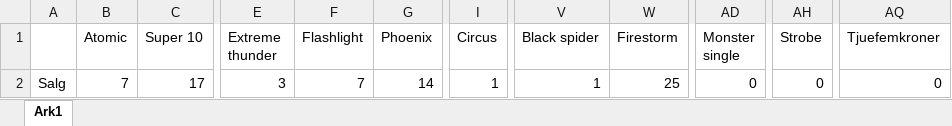
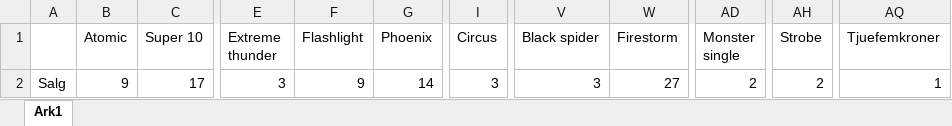
Before and after one commit to PatrickNyrud/googleMusic, an Excel workbook: nova/logs/excel_logs/excel_pole.xlsx, sheet Ark1, drawn as a sheet; only a part is shown, gaps mark what is left out; values as stored, in another font and other column widths than the file's, no borders; charts and pictures not drawn; the diff names each change by its address in the sheet, - before the commit and + after, or states it on an @@ line.

```diff
--- a/nova/logs/excel_logs/excel_pole.xlsx (sheet Ark1)
+++ b/nova/logs/excel_logs/excel_pole.xlsx (sheet Ark1)
-B2 (Atomic): 7
+B2 (Atomic): 9
-F2 (Flashlight): 7
+F2 (Flashlight): 9
-I2 (Circus): 1
+I2 (Circus): 3
-V2 (Black spider): 1
+V2 (Black spider): 3
-W2 (Firestorm): 25
+W2 (Firestorm): 27
-AD2 (Monster single): 0
+AD2 (Monster single): 2
-AH2 (Strobe): 0
+AH2 (Strobe): 2
-AQ2 (Tjuefemkroner): 0
+AQ2 (Tjuefemkroner): 1
```
Also changed, not shown: charts or pictures, nova/logs/excel_logs/excel_linear.xlsx, 13 other files.
